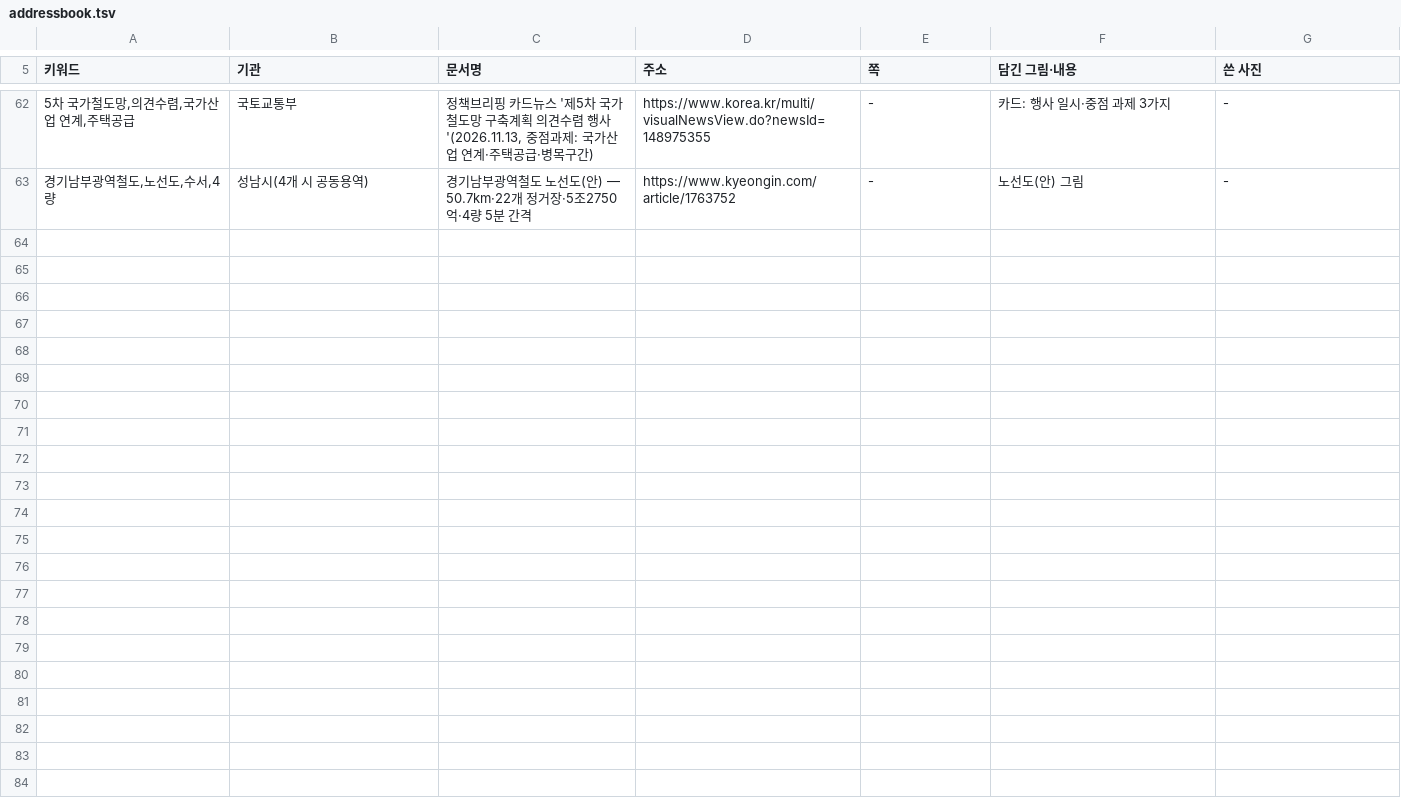
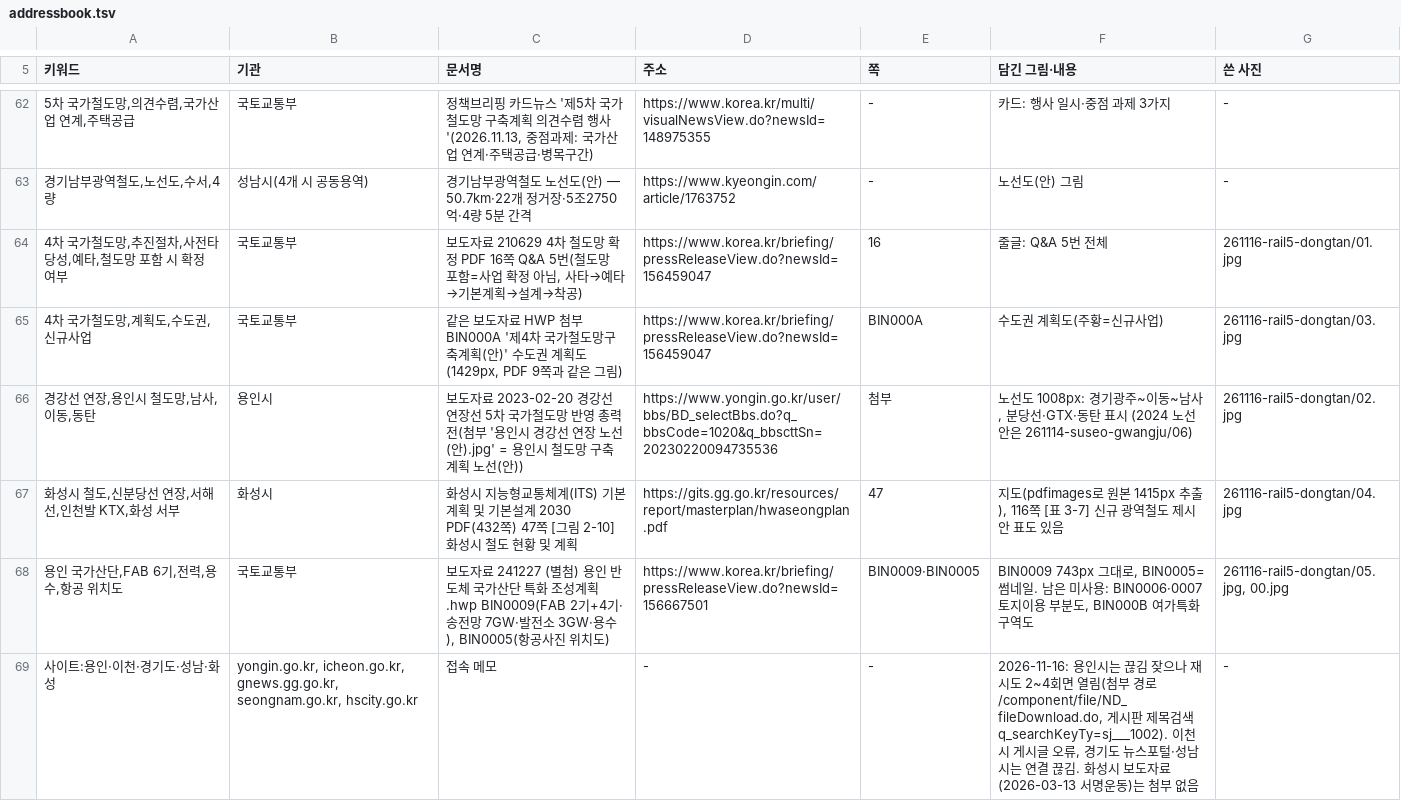
Before and after one commit to min123172317-max/blog-images, a TSV file: addressbook.tsv, drawn as a sheet; only a part is shown, gaps mark what is left out; the diff names each change by its address in the sheet, - before the commit and + after, or states it on an @@ line.

```diff
--- a/addressbook.tsv
+++ b/addressbook.tsv
+row 64: 4차 국가철도망,추진절차,사전타당성,예타,철도망 포함 시 확정 여부 | 국토교통부 | 보도자료 210629 4차 철도망 확정 PDF 16쪽 Q&A 5번(철도망 포함=사업 확정 아님, 사타→예타→기본계획→설계→착공) | https://www.korea.kr/briefing/pressReleaseView.do?newsId=156459047 | 16 | 줄글: Q&A 5번 전체 | 261116-rail5-dongtan/01.jpg
+row 65: 4차 국가철도망,계획도,수도권,신규사업 | 국토교통부 | 같은 보도자료 HWP 첨부 BIN000A '제4차 국가철도망구축계획(안)' 수도권 계획도(1429px, PDF 9쪽과 같은 그림) | https://www.korea.kr/briefing/pressReleaseView.do?newsId=156459047 | BIN000A | 수도권 계획도(주황=신규사업) | 261116-rail5-dongtan/03.jpg
+row 66: 경강선 연장,용인시 철도망,남사,이동,동탄 | 용인시 | 보도자료 2023-02-20 경강선 연장선 5차 국가철도망 반영 총력전(첨부 '용인시 경강선 연장 노선(안).jpg' = 용인시 철도망 구축계획 노선(안)) | https://www.yongin.go.kr/user/bbs/BD_selectBbs.do?q_bbsCode=1020&q_bbscttSn=20230220094735536 | 첨부 | 노선도 1008px: 경기광주~이동~남사, 분당선·GTX·동탄 표시 (2024 노선안은 261114-suseo-gwangju/06) | 261116-rail5-dongtan/02.jpg
+row 67: 화성시 철도,신분당선 연장,서해선,인천발 KTX,화성 서부 | 화성시 | 화성시 지능형교통체계(ITS) 기본계획 및 기본설계 2030 PDF(432쪽) 47쪽 [그림 2-10] 화성시 철도 현황 및 계획 | https://gits.gg.go.kr/resources/report/masterplan/hwaseongplan.pdf | 47 | 지도(pdfimages로 원본 1415px 추출), 116쪽 [표 3-7] 신규 광역철도 제시안 표도 있음 | 261116-rail5-dongtan/04.jpg
+row 68: 용인 국가산단,FAB 6기,전력,용수,항공 위치도 | 국토교통부 | 보도자료 241227 (별첨) 용인 반도체 국가산단 특화 조성계획.hwp BIN0009(FAB 2기+4기·송전망 7GW·발전소 3GW·용수), BIN0005(항공사진 위치도) | https://www.korea.kr/briefing/pressReleaseView.do?newsId=156667501 | BIN0009·BIN0005 | BIN0009 743px 그대로, BIN0005=썸네일. 남은 미사용: BIN0006·0007 토지이용 부분도, BIN000B 여가특화구역도 | 261116-rail5-dongtan/05.jpg, 00.jpg
+row 69: 사이트:용인·이천·경기도·성남·화성 | yongin.go.kr, icheon.go.kr, gnews.gg.go.kr, seongnam.go.kr, hscity.go.kr | 접속 메모 | - | - | 2026-11-16: 용인시는 끊김 잦으나 재시도 2~4회면 열림(첨부 경로 /component/file/ND_fileDownload.do, 게시판 제목검색 q_searchKeyTy=sj___1002). 이천시 게시글 오류, 경기도 뉴스포털·성남시는 연결 끊김. 화성시 보도자료(2026-03-13 서명운동)는 첨부 없음 | -
```
Also changed, not shown: 6 other files.
